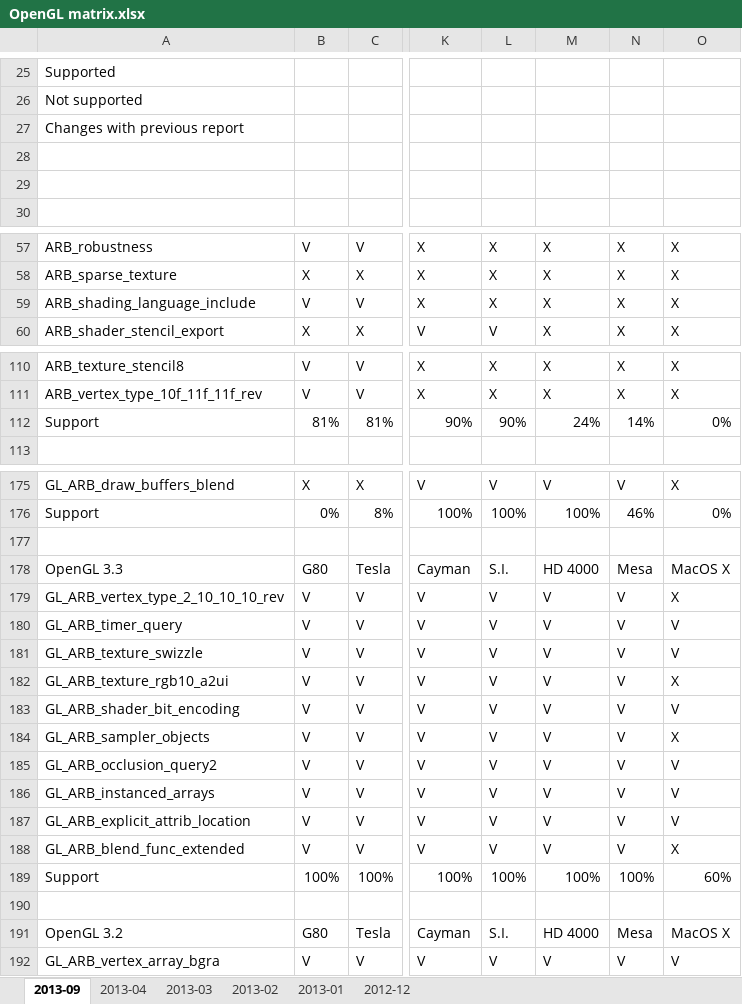
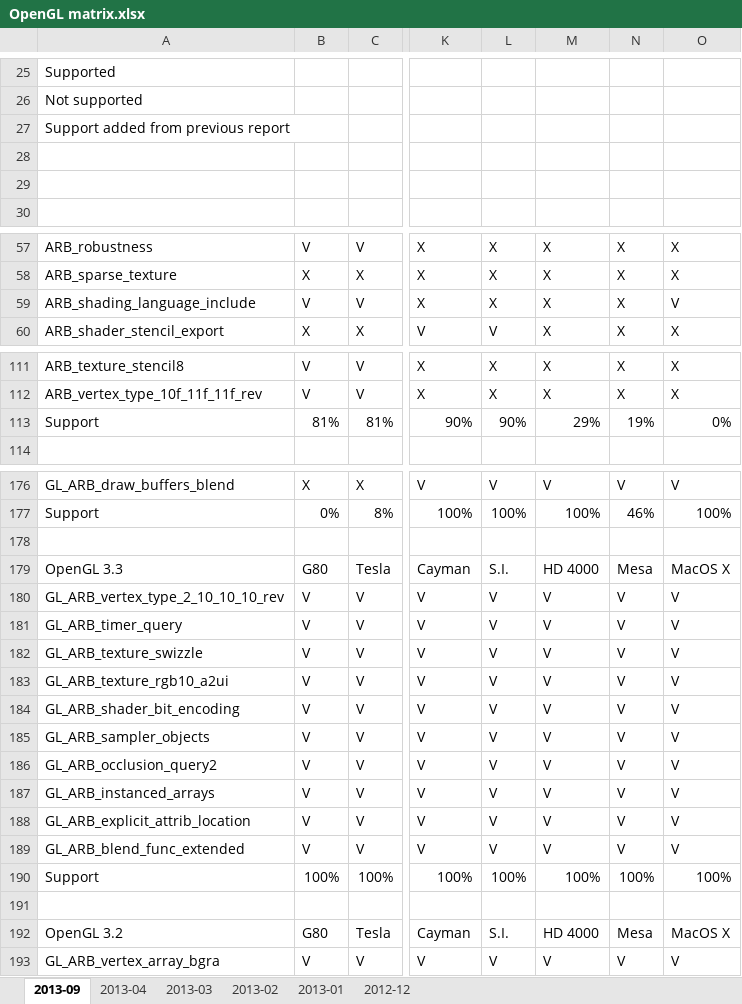
Before and after one commit to g-truc/website, an Excel workbook: doc/OpenGL matrix.xlsx, sheet 2013-09, drawn as a sheet; only a part is shown, gaps mark what is left out; values as stored, in another font and other column widths than the file's, no cell formats; charts and pictures not drawn; addresses are those after the commit; the diff covers the shown part only; the diff names each change by its address in the sheet, - before the commit and + after, or states it on an @@ line.

```diff
--- a/doc/OpenGL matrix.xlsx (sheet 2013-09)
+++ b/doc/OpenGL matrix.xlsx (sheet 2013-09)
-A27: Changes with previous report
+A27: Support added from previous report
-O59: X
+O59: V
-M113: 24%
+M113: 29%
-N113: 14%
+N113: 19%
-O176: X
+O176: V
-O177: 0%
+O177: 100%
-O180: X
+O180: V
-O183: X
+O183: V
-O185: X
+O185: V
-O189: X
+O189: V
-O190: 60%
+O190: 100%
```
Also changed, not shown: 2 added rows, 1 removed row and 30 edited cells elsewhere in this sheet, cell formats, formulas that keep their value, charts or pictures, doc/OpenGL status.xlsx, 8 other files.
